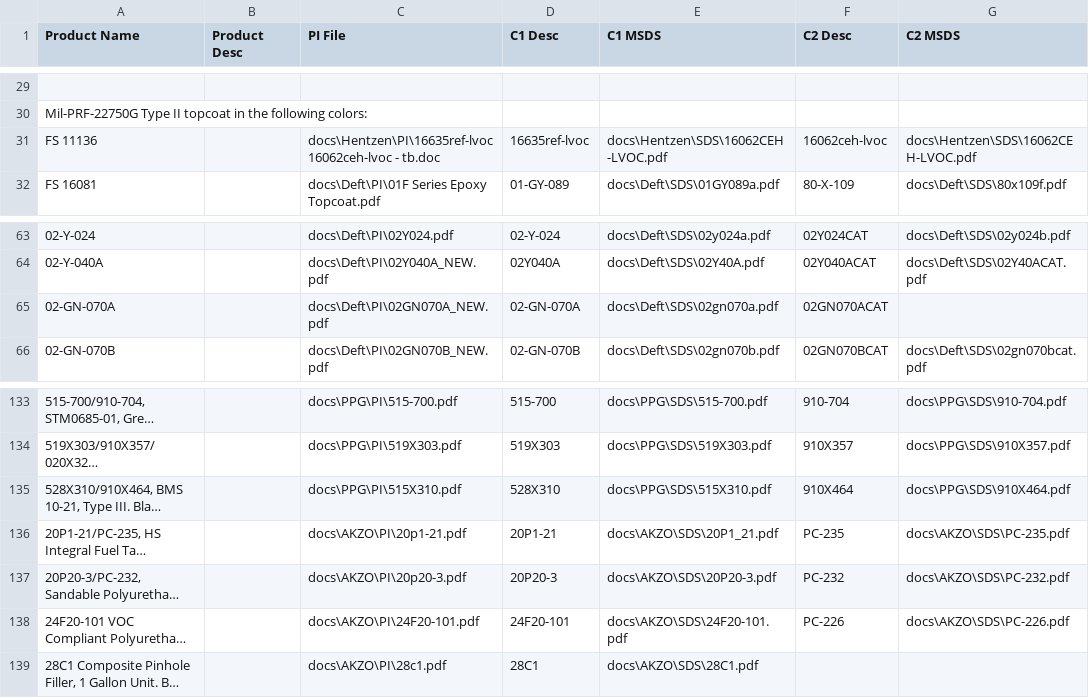
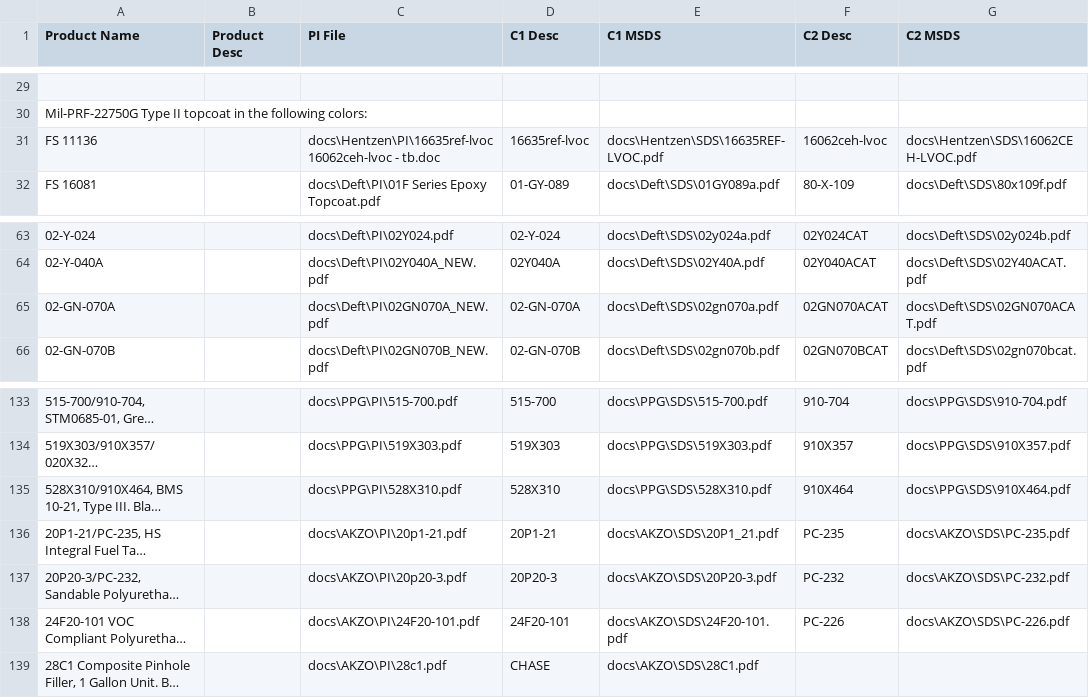
Before and after one commit to brophdawg11/aerocoat, a CSV file: csv/stocked-products.csv, drawn as a sheet; only a part is shown, gaps mark what is left out; long unchanged cells end in …; the diff names each change by its address in the sheet, - before the commit and + after, or states it on an @@ line.

Commit message:
528X310 Link fix

```diff
--- a/csv/stocked-products.csv
+++ b/csv/stocked-products.csv
-E31 (C1 MSDS): docs\Hentzen\SDS\16062CEH-LVOC.pdf
+E31 (C1 MSDS): docs\Hentzen\SDS\16635REF-LVOC.pdf
-G65 (C2 MSDS): (empty)
+G65 (C2 MSDS): docs\Deft\SDS\02GN070ACAT.pdf
-C135 (PI File): docs\PPG\PI\515X310.pdf
+C135 (PI File): docs\PPG\PI\528X310.pdf
-E135 (C1 MSDS): docs\PPG\SDS\515X310.pdf
+E135 (C1 MSDS): docs\PPG\SDS\528X310.pdf
-D139 (C1 Desc): 28C1
+D139 (C1 Desc): CHASE
```
